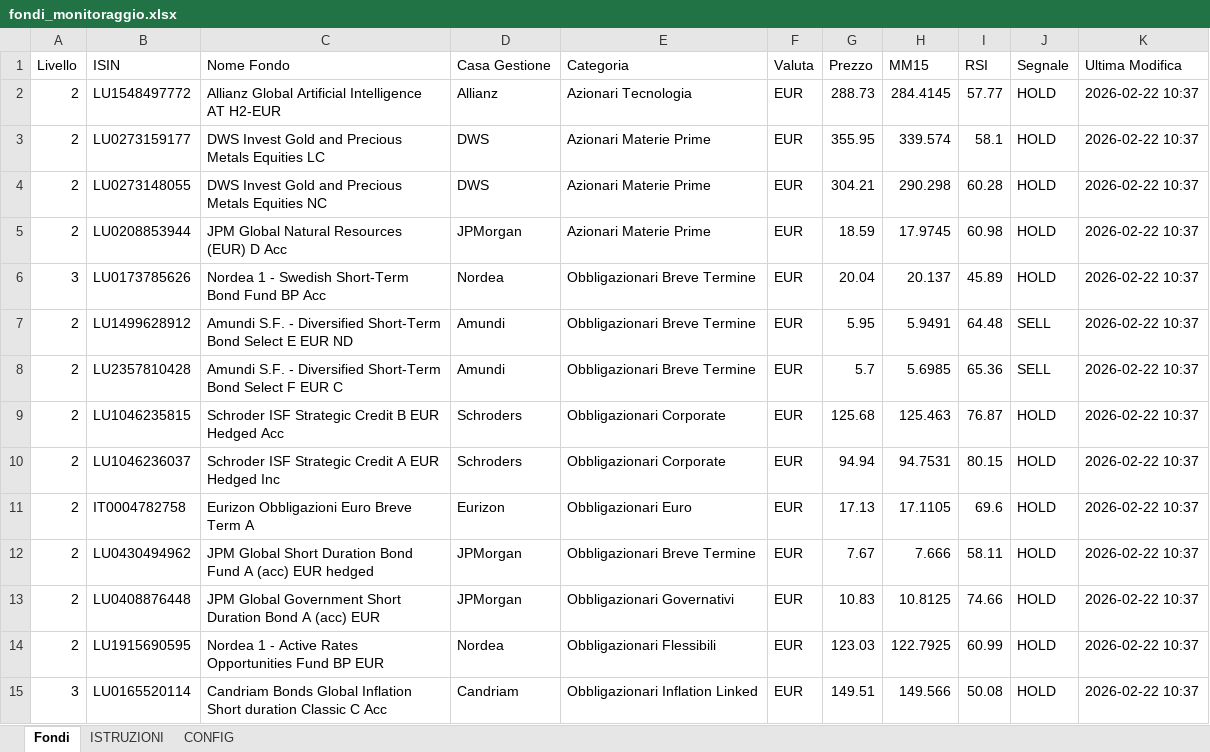
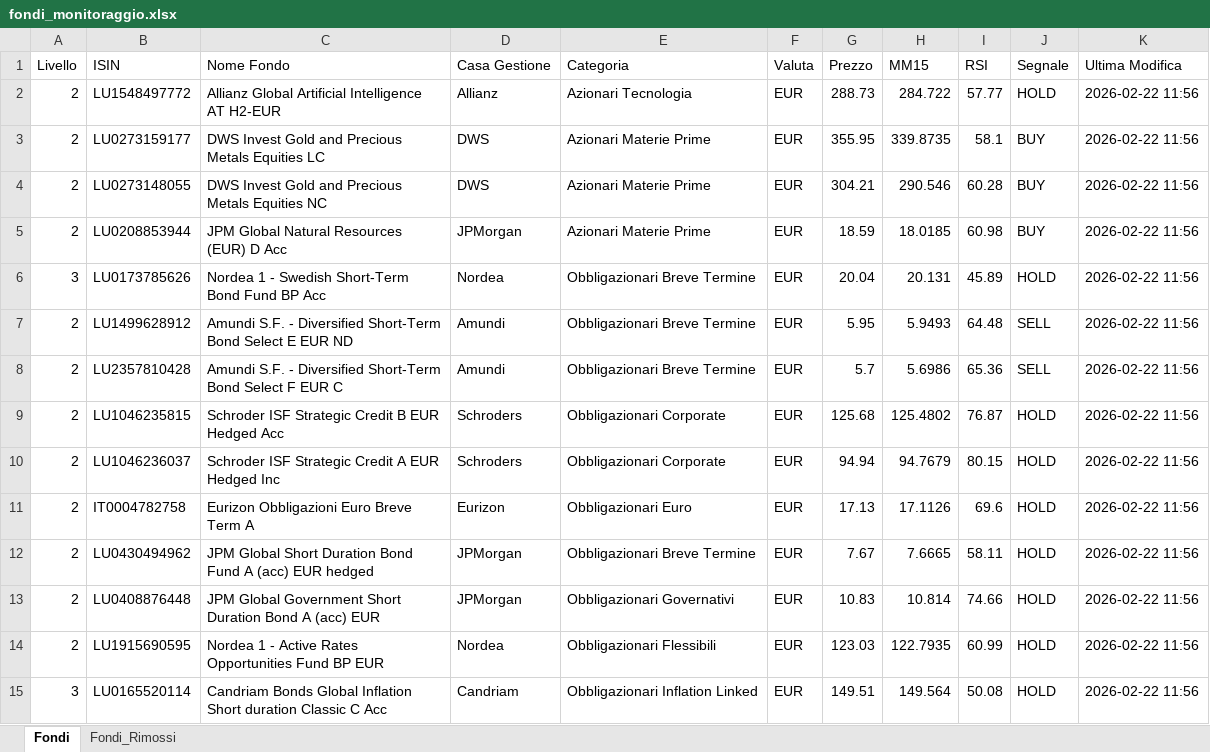
Before and after one commit to andreapavan-ops/MONITORAGGIO_FONDI, an Excel workbook: fondi_monitoraggio.xlsx, sheet Fondi, drawn as a sheet; only a part is shown; values as stored, in another font and other column widths than the file's, no cell formats; the diff covers the shown part only; the diff names each change by its address in the sheet, - before the commit and + after, or states it on an @@ line.

```diff
--- a/fondi_monitoraggio.xlsx (sheet Fondi)
+++ b/fondi_monitoraggio.xlsx (sheet Fondi)
-sheet tab: ISTRUZIONI
+sheet tab: Fondi_Rimossi
-sheet tab: CONFIG
-H2 (MM15): 284.4145
+H2 (MM15): 284.722
-K2:K15 (Ultima Modifica): 2026-02-22 10:37
+K2:K15 (Ultima Modifica): 2026-02-22 11:56
-H3 (MM15): 339.574
+H3 (MM15): 339.8735
-J3:J5 (Segnale): HOLD
+J3:J5 (Segnale): BUY
-H4 (MM15): 290.298
+H4 (MM15): 290.546
-H5 (MM15): 17.9745
+H5 (MM15): 18.0185
-H6 (MM15): 20.137
+H6 (MM15): 20.131
-H7 (MM15): 5.9491
+H7 (MM15): 5.9493
-H8 (MM15): 5.6985
+H8 (MM15): 5.6986
-H9 (MM15): 125.463
+H9 (MM15): 125.4802
-H10 (MM15): 94.7531
+H10 (MM15): 94.7679
-H11 (MM15): 17.1105
+H11 (MM15): 17.1126
-H12 (MM15): 7.666
+H12 (MM15): 7.6665
-H13 (MM15): 10.8125
+H13 (MM15): 10.814
-H14 (MM15): 122.7925
+H14 (MM15): 122.7935
-H15 (MM15): 149.566
+H15 (MM15): 149.564
```
Also changed, not shown: 7 added rows, 126 removed rows and 250 edited cells elsewhere in this sheet, sheet Fondi_Rimossi, cell formats, 4 other files.
